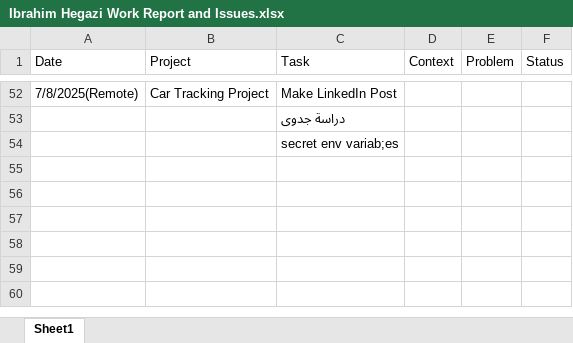
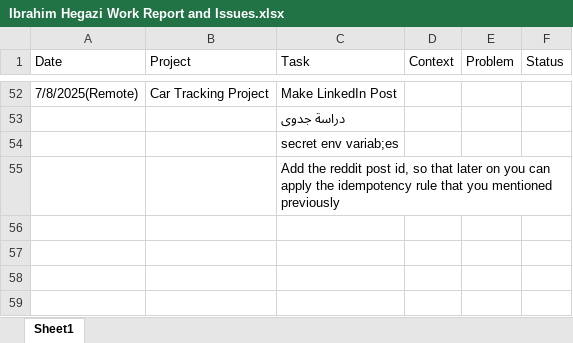
Before and after one commit to Ibrahim-Hegazi/Car_Clinic_Project_Revamped, an Excel workbook: docs/Ibrahim Hegazi Work Report and Issues.xlsx, sheet Sheet1, drawn as a sheet; only a part is shown, gaps mark what is left out; the shorter side is filled out with more unchanged rows; values as stored, in another font and other column widths than the file's, no borders; ↵ is a line break in a cell; the diff names each change by its address in the sheet, - before the commit and + after, or states it on an @@ line.

Commit message:
Added the Reddit Post ID to the cleaned data so that we can apply the idempotency rule that i mentioned previously in the Work Report

```diff
--- a/docs/Ibrahim Hegazi Work Report and Issues.xlsx (sheet Sheet1)
+++ b/docs/Ibrahim Hegazi Work Report and Issues.xlsx (sheet Sheet1)
-C55 (Task): (empty)
+C55 (Task): Add the reddit post id, so that later on you can apply the idempotency rule that you mentioned ↵ previously
```
Also changed, not shown: 1 other file.
